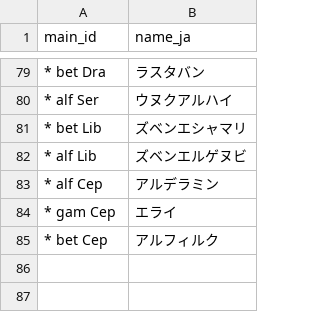
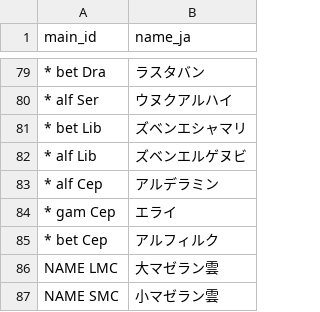
Before and after one commit to takeyosui15/soranotsuji-dev, a CSV file: data/star_names_ja.csv, drawn as a sheet; only a part is shown, gaps mark what is left out.

```diff
--- a/data/star_names_ja.csv
+++ b/data/star_names_ja.csv
@@ -85 +85,3 @@ main_id,name_ja
 * bet Cep,アルフィルク
+NAME LMC,大マゼラン雲
+NAME SMC,小マゼラン雲
```
Also changed, not shown: 2 other files.
